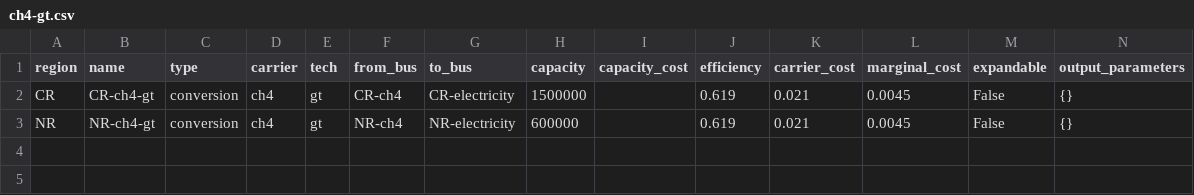
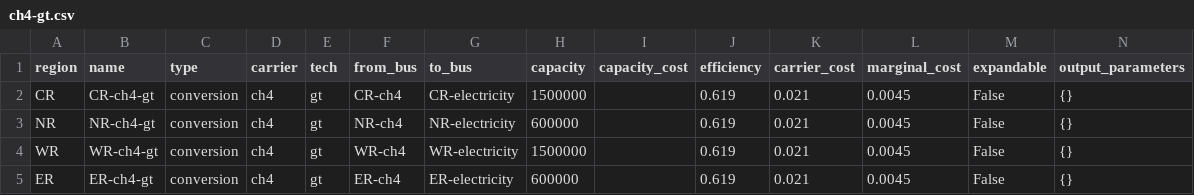
Before and after one commit to rl-institut/Uganda_oemof, a CSV file: examples/example_base/preprocessed/data/elements/ch4-gt.csv, drawn as a sheet.

```diff
--- a/examples/example_base/preprocessed/data/elements/ch4-gt.csv
+++ b/examples/example_base/preprocessed/data/elements/ch4-gt.csv
@@ -3 +3,3 @@ CR,CR-ch4-gt,conversion,ch4,gt,CR-ch4,CR-electricity,1500000,,0.619,0.021,0.0045
 NR,NR-ch4-gt,conversion,ch4,gt,NR-ch4,NR-electricity,600000,,0.619,0.021,0.0045,False,{}
+WR,WR-ch4-gt,conversion,ch4,gt,WR-ch4,WR-electricity,1500000,,0.619,0.021,0.0045,False,{}
+ER,ER-ch4-gt,conversion,ch4,gt,ER-ch4,ER-electricity,600000,,0.619,0.021,0.0045,False,{}
```
Also changed, not shown: examples/example_base/preprocessed/data/elements/solar-pv.csv, examples/example_base/preprocessed/data/elements/wind-onshore.csv, 2 other files.
